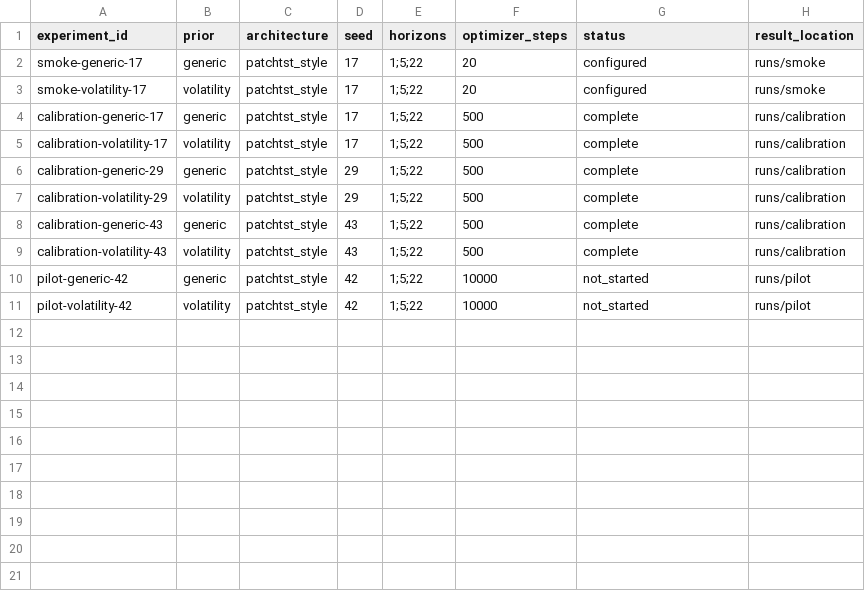
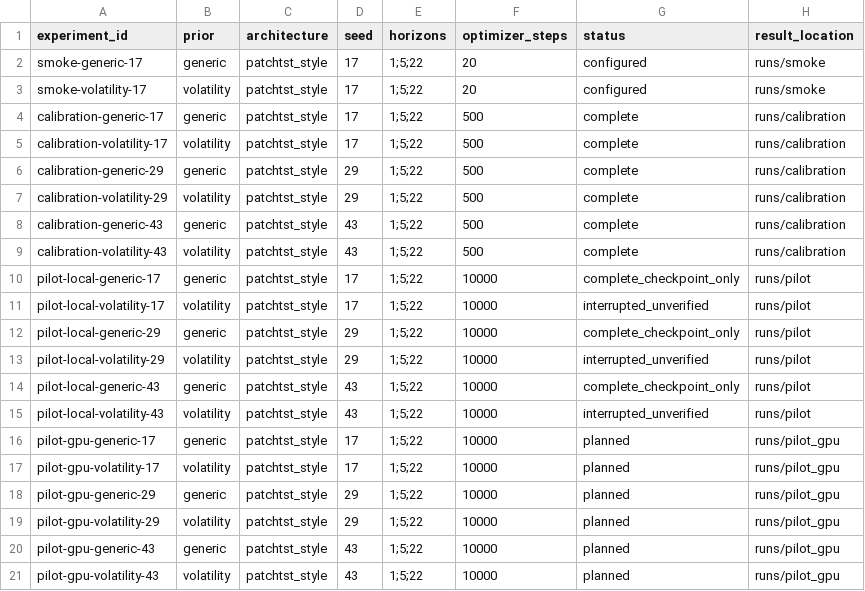
Before and after one commit to m1e3m83/synthetic-finance-tsfm, a CSV file: docs/experiment_matrix.csv, drawn as a sheet.

```diff
--- a/docs/experiment_matrix.csv
+++ b/docs/experiment_matrix.csv
@@ -9,3 +9,13 @@ calibration-generic-43,generic,patchtst_style,43,"1;5;22",500,complete,runs/cali
 calibration-volatility-43,volatility,patchtst_style,43,"1;5;22",500,complete,runs/calibration
-pilot-generic-42,generic,patchtst_style,42,"1;5;22",10000,not_started,runs/pilot
-pilot-volatility-42,volatility,patchtst_style,42,"1;5;22",10000,not_started,runs/pilot
+pilot-local-generic-17,generic,patchtst_style,17,"1;5;22",10000,complete_checkpoint_only,runs/pilot
+pilot-local-volatility-17,volatility,patchtst_style,17,"1;5;22",10000,interrupted_unverified,runs/pilot
+pilot-local-generic-29,generic,patchtst_style,29,"1;5;22",10000,complete_checkpoint_only,runs/pilot
+pilot-local-volatility-29,volatility,patchtst_style,29,"1;5;22",10000,interrupted_unverified,runs/pilot
+pilot-local-generic-43,generic,patchtst_style,43,"1;5;22",10000,complete_checkpoint_only,runs/pilot
+pilot-local-volatility-43,volatility,patchtst_style,43,"1;5;22",10000,interrupted_unverified,runs/pilot
+pilot-gpu-generic-17,generic,patchtst_style,17,"1;5;22",10000,planned,runs/pilot_gpu
+pilot-gpu-volatility-17,volatility,patchtst_style,17,"1;5;22",10000,planned,runs/pilot_gpu
+pilot-gpu-generic-29,generic,patchtst_style,29,"1;5;22",10000,planned,runs/pilot_gpu
+pilot-gpu-volatility-29,volatility,patchtst_style,29,"1;5;22",10000,planned,runs/pilot_gpu
+pilot-gpu-generic-43,generic,patchtst_style,43,"1;5;22",10000,planned,runs/pilot_gpu
+pilot-gpu-volatility-43,volatility,patchtst_style,43,"1;5;22",10000,planned,runs/pilot_gpu
```
Also changed, not shown: 7 other files.
